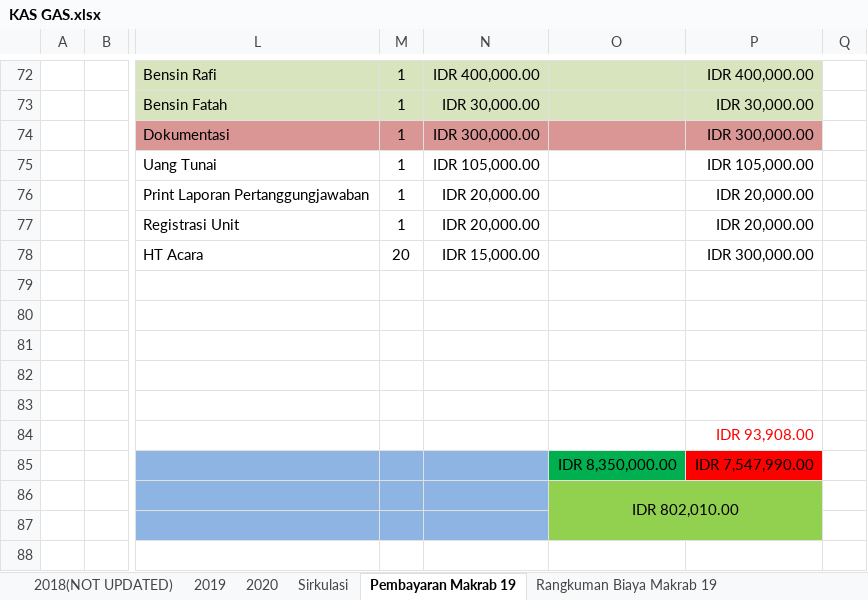
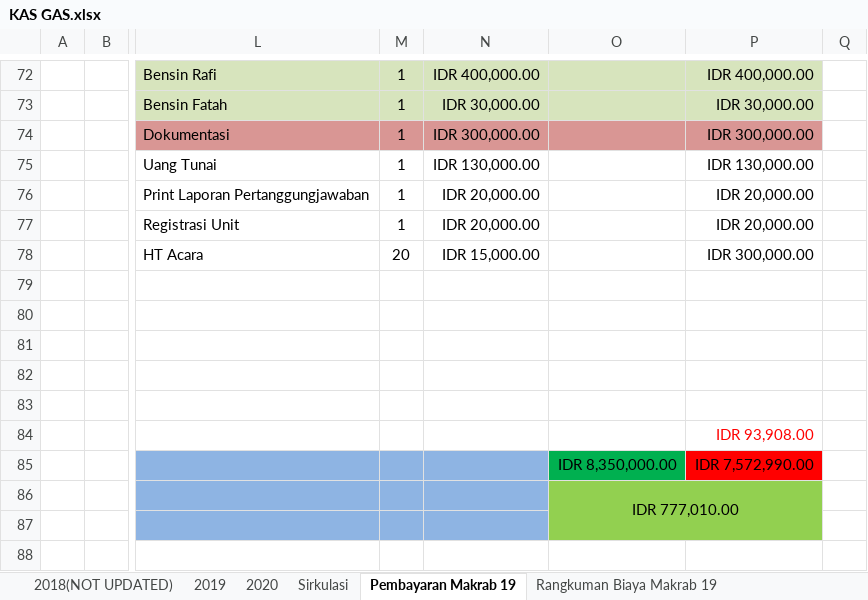
Before and after one commit to GAS08/Arsip-Keuangan-GAS, an Excel workbook: GAS/KAS GAS.xlsx, sheet Pembayaran Makrab 19, drawn as a sheet; only a part is shown, gaps mark what is left out; values as stored, in another font and other column widths than the file's, no borders; conditional formats not drawn; the diff names each change by its address in the sheet, - before the commit and + after, or states it on an @@ line.

Commit message:
Hitung uang tunai
Revisi pada bagian uang tunai pada sheet pembayaran Makrab

uang tunai sekarang ada 130k
dan

500k dari TWC yang 350 nya akan digunakan untuk biaya baterai mas fadly

```diff
--- a/GAS/KAS GAS.xlsx (sheet Pembayaran Makrab 19)
+++ b/GAS/KAS GAS.xlsx (sheet Pembayaran Makrab 19)
-N75: IDR 105,000.00
+N75: IDR 130,000.00
-P75: IDR 105,000.00
+P75: IDR 130,000.00
-P85: IDR 7,547,990.00
+P85: IDR 7,572,990.00
-O86: IDR 802,010.00
+O86: IDR 777,010.00
```
